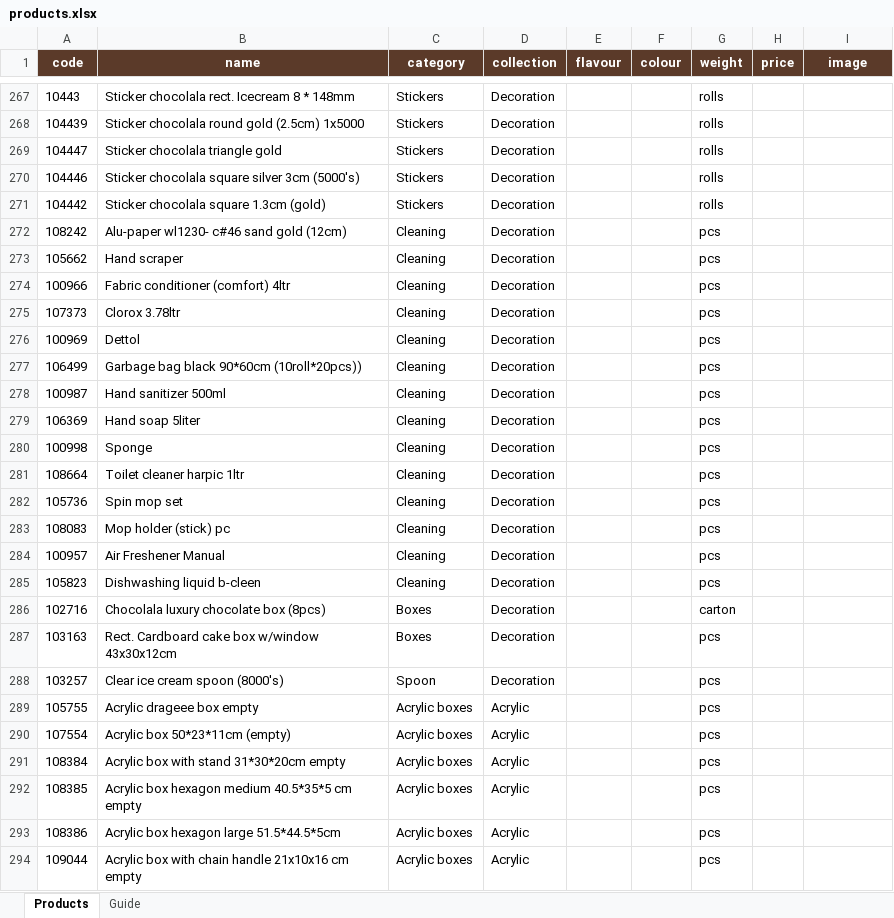
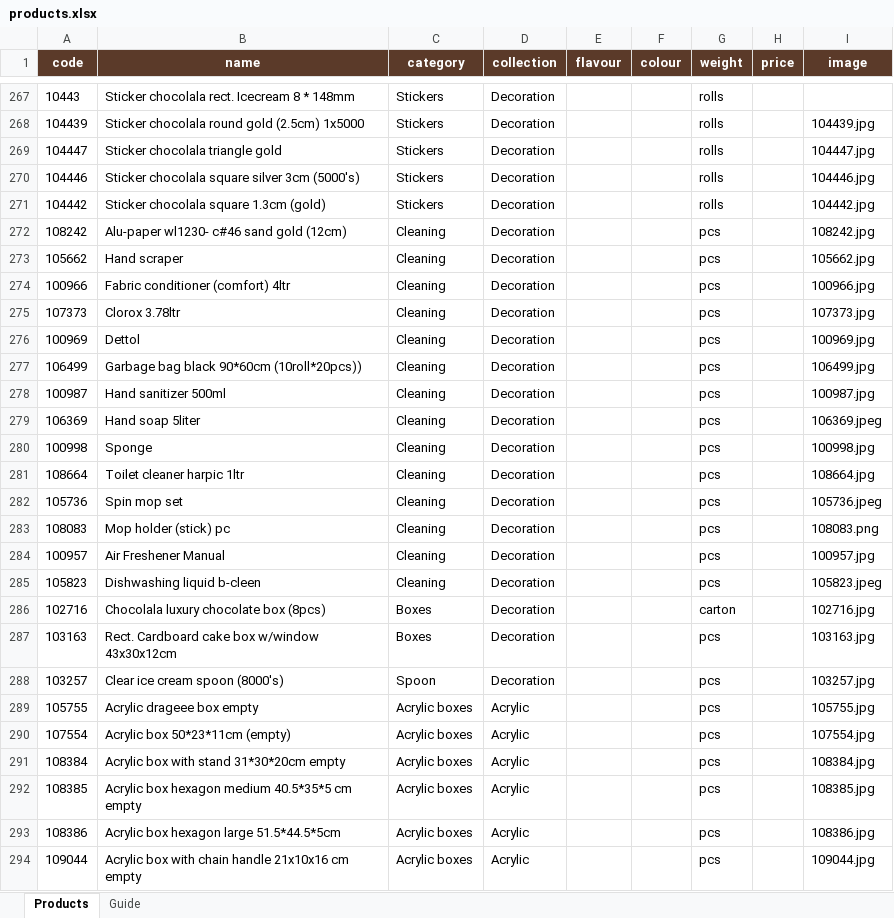
Before and after one commit to ologsamo-create/chocolala-catalogue, an Excel workbook: products.xlsx, sheet Products, drawn as a sheet; only a part is shown, gaps mark what is left out; values as stored, in another font and other column widths than the file's, no borders; the diff covers the shown part only; the diff names each change by its address in the sheet, - before the commit and + after, or states it on an @@ line.

```diff
--- a/products.xlsx (sheet Products)
+++ b/products.xlsx (sheet Products)
-I268 (image): (empty)
+I268 (image): 104439.jpg
-I269 (image): (empty)
+I269 (image): 104447.jpg
-I270 (image): (empty)
+I270 (image): 104446.jpg
-I271 (image): (empty)
+I271 (image): 104442.jpg
-I272 (image): (empty)
+I272 (image): 108242.jpg
-I273 (image): (empty)
+I273 (image): 105662.jpg
-I274 (image): (empty)
+I274 (image): 100966.jpg
-I275 (image): (empty)
+I275 (image): 107373.jpg
-I276 (image): (empty)
+I276 (image): 100969.jpg
-I277 (image): (empty)
+I277 (image): 106499.jpg
-I278 (image): (empty)
+I278 (image): 100987.jpg
-I279 (image): (empty)
+I279 (image): 106369.jpeg
-I280 (image): (empty)
+I280 (image): 100998.jpg
-I281 (image): (empty)
+I281 (image): 108664.jpg
-I282 (image): (empty)
+I282 (image): 105736.jpeg
-I283 (image): (empty)
+I283 (image): 108083.png
-I284 (image): (empty)
+I284 (image): 100957.jpg
-I285 (image): (empty)
+I285 (image): 105823.jpeg
-I286 (image): (empty)
+I286 (image): 102716.jpg
-I287 (image): (empty)
+I287 (image): 103163.jpg
-I288 (image): (empty)
+I288 (image): 103257.jpg
-I289 (image): (empty)
+I289 (image): 105755.jpg
-I290 (image): (empty)
+I290 (image): 107554.jpg
-I291 (image): (empty)
+I291 (image): 108384.jpg
-I292 (image): (empty)
+I292 (image): 108385.jpg
-I293 (image): (empty)
+I293 (image): 108386.jpg
-I294 (image): (empty)
+I294 (image): 109044.jpg
```
Also changed, not shown: 98 edited cells elsewhere in this sheet.
